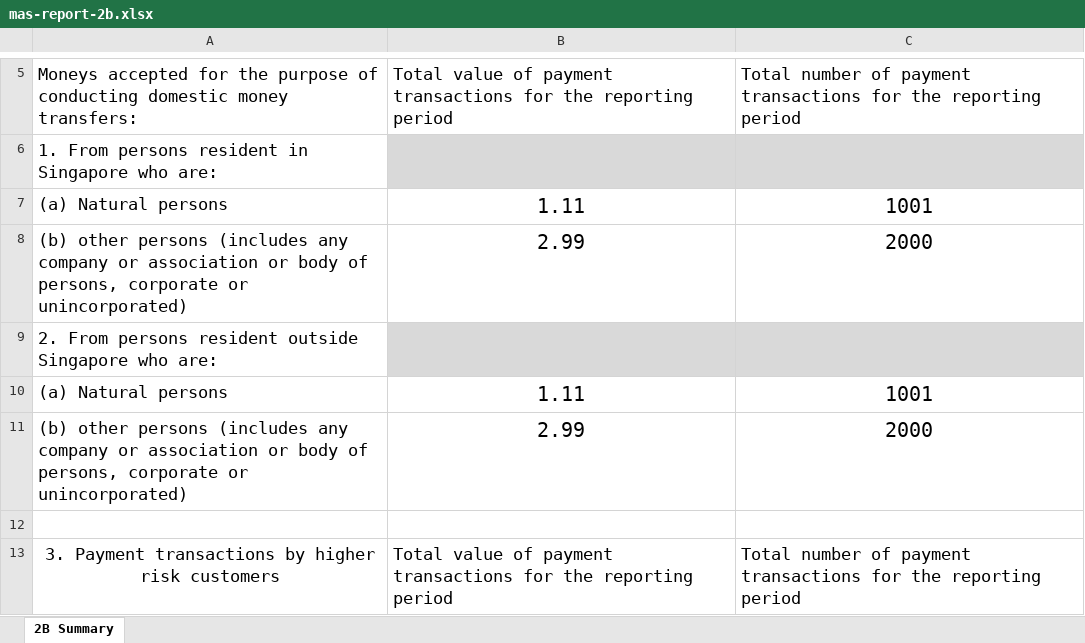
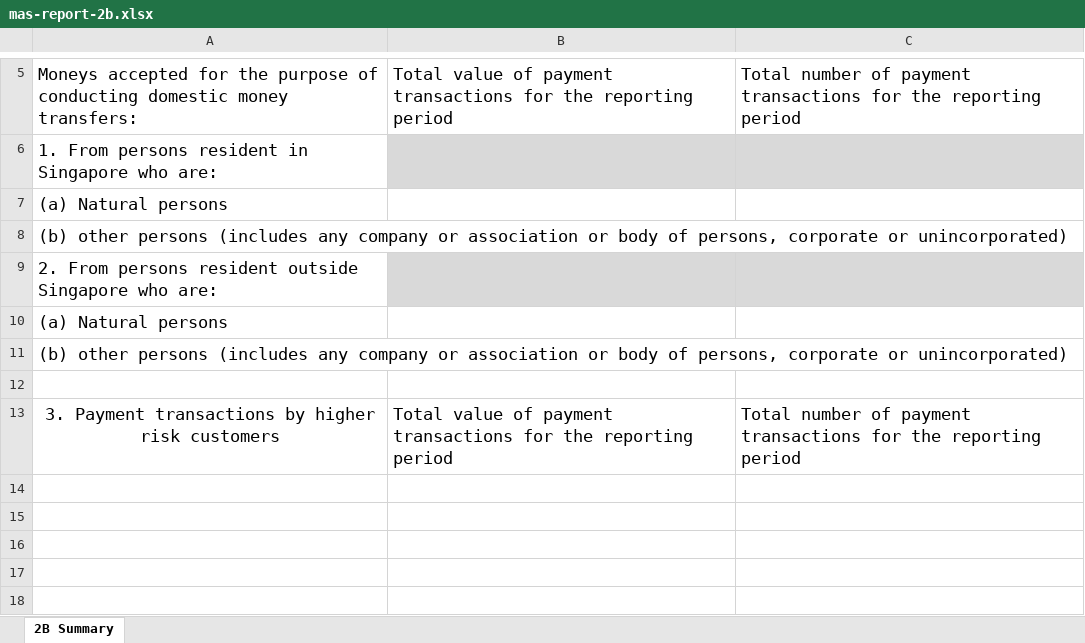
Before and after one commit to dtcpay-kevinxie/dtc-settlement-engine, an Excel workbook: src/main/resources/xlsx-templates/mas-report-2b.xlsx, sheet 2B Summary, drawn as a sheet; only a part is shown, gaps mark what is left out; values as stored, in another font and other column widths than the file's, no borders; the diff names each change by its address in the sheet, - before the commit and + after, or states it on an @@ line.

```diff
--- a/src/main/resources/xlsx-templates/mas-report-2b.xlsx (sheet 2B Summary)
+++ b/src/main/resources/xlsx-templates/mas-report-2b.xlsx (sheet 2B Summary)
-B7: 1.11
+B7: (empty)
-C7: 1001
+C7: (empty)
-B8: 2.99
+B8: (empty)
-C8: 2000
+C8: (empty)
-B10: 1.11
+B10: (empty)
-C10: 1001
+C10: (empty)
-B11: 2.99
+B11: (empty)
-C11: 2000
+C11: (empty)
```
Also changed, not shown: src/main/resources/xlsx-templates/mas-report-2a.xlsx, src/main/resources/xlsx-templates/mas-report-3a.xlsx, 9 other files.
